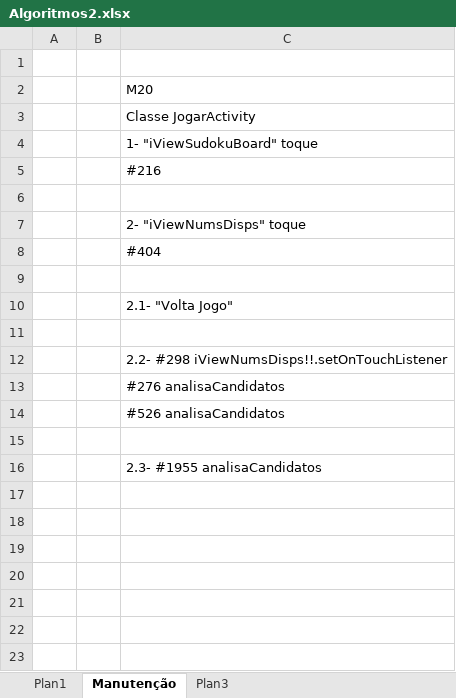
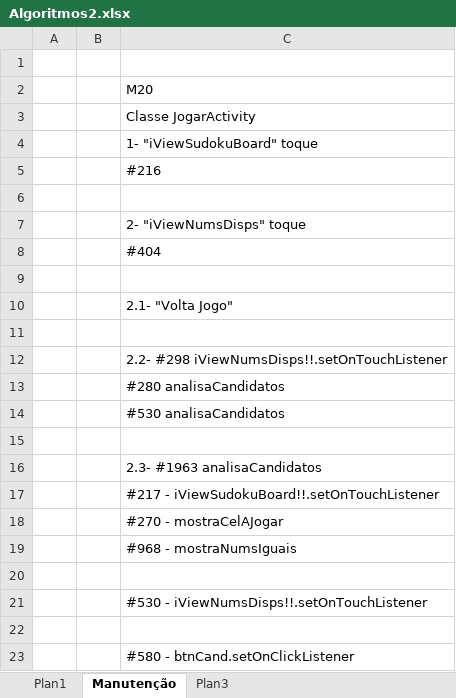
Before and after one commit to JoseHenriq/Sudoku, an Excel workbook: documentos/Algoritmos/Algoritmos2.xlsx, sheet Manutenção, drawn as a sheet; values as stored, in another font and other column widths than the file's, no borders; the diff names each change by its address in the sheet, - before the commit and + after, or states it on an @@ line.

Commit message:
Commit9.0.185- finalização candidatos- 15
- final da implementação dos Candidatos
- início de tentativa de ter solução UNIQUE

```diff
--- a/documentos/Algoritmos/Algoritmos2.xlsx (sheet Manutenção)
+++ b/documentos/Algoritmos/Algoritmos2.xlsx (sheet Manutenção)
-C13: #276 analisaCandidatos
+C13: #280 analisaCandidatos
-C14: #526 analisaCandidatos
+C14: #530 analisaCandidatos
-C16: 2.3- #1955 analisaCandidatos
+C16: 2.3- #1963 analisaCandidatos
+row 17:  |  | #217 - iViewSudokuBoard!!.setOnTouchListener
+row 18:  |  | #270 - mostraCelAJogar
+row 19:  |  | #968 - mostraNumsIguais
+row 20: (empty)
+row 21:  |  | #530 - iViewNumsDisps!!.setOnTouchListener
+row 22: (empty)
+row 23:  |  | #580 - btnCand.setOnClickListener
```
Also changed, not shown: 4 other files.
